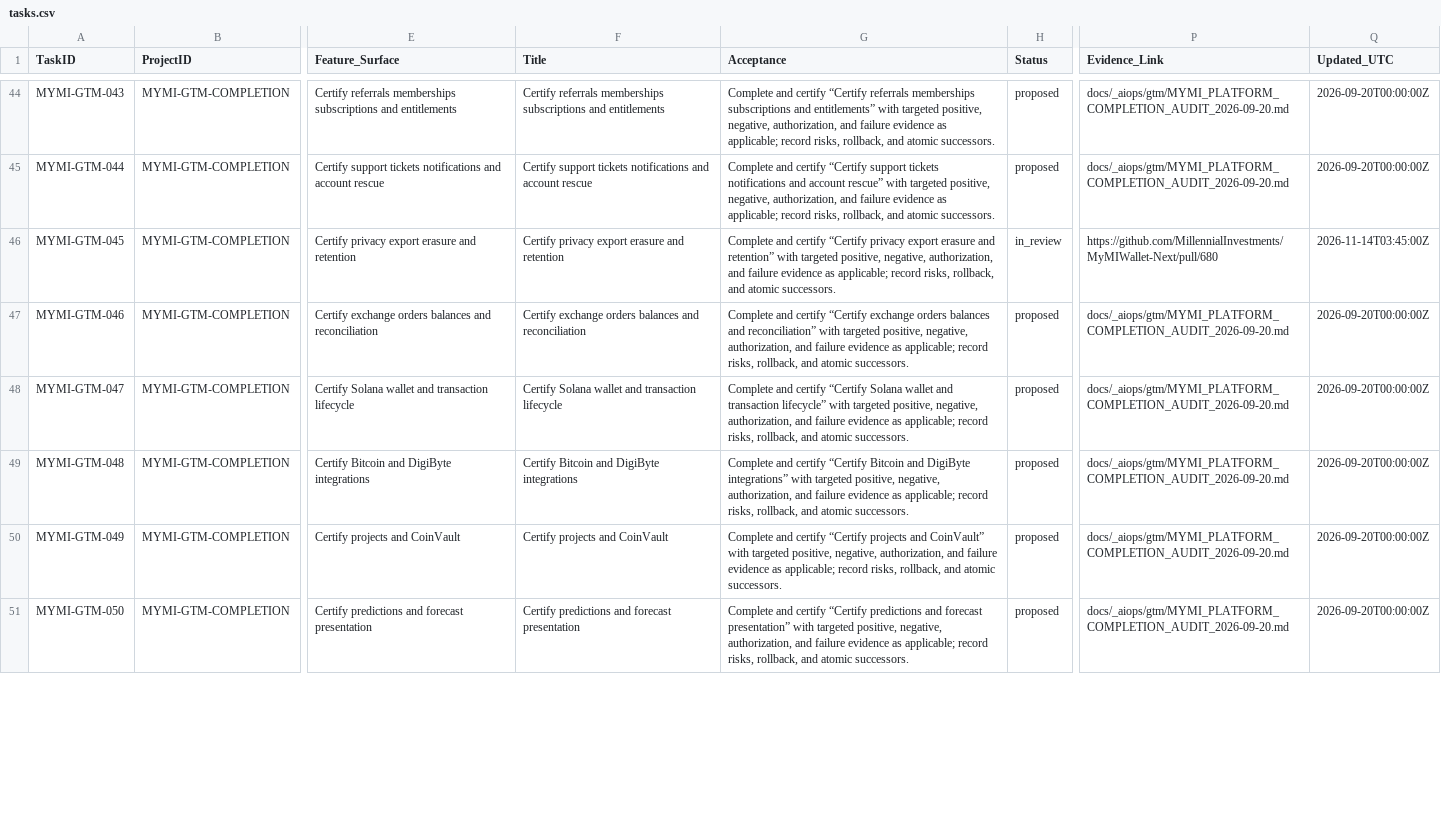
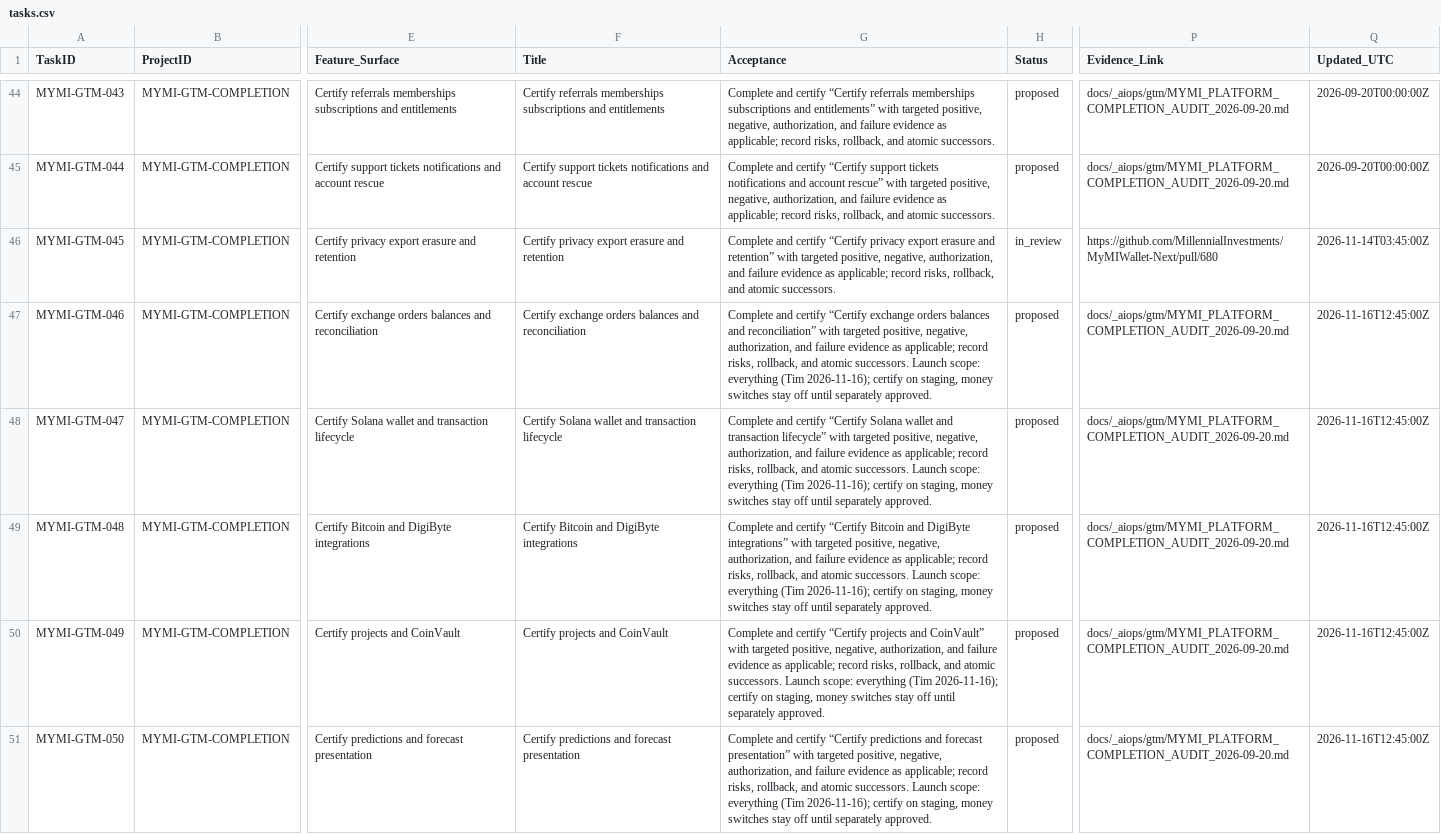
Before and after one commit to MillennialInvestments/MyMIWallet-Next, a CSV file: docs/_aiops/gtm/tasks.csv, drawn as a sheet; only a part is shown, gaps mark what is left out; the diff covers the shown part only; the diff names each change by its address in the sheet, - before the commit and + after, or states it on an @@ line.

```diff
--- a/docs/_aiops/gtm/tasks.csv
+++ b/docs/_aiops/gtm/tasks.csv
-G47 (Acceptance): …atomic successors.
+G47 (Acceptance): …atomic successors. Launch scope: everything (Tim 2026-11-16); certify on staging, money switches stay off until separately approved.
-Q47:Q51 (Updated_UTC): 2026-09-20T00:00:00Z
+Q47:Q51 (Updated_UTC): 2026-11-16T12:45:00Z
-G48 (Acceptance): …atomic successors.
+G48 (Acceptance): …atomic successors. Launch scope: everything (Tim 2026-11-16); certify on staging, money switches stay off until separately approved.
-G49 (Acceptance): …atomic successors.
+G49 (Acceptance): …atomic successors. Launch scope: everything (Tim 2026-11-16); certify on staging, money switches stay off until separately approved.
-G50 (Acceptance): …atomic successors.
+G50 (Acceptance): …atomic successors. Launch scope: everything (Tim 2026-11-16); certify on staging, money switches stay off until separately approved.
-G51 (Acceptance): …atomic successors.
+G51 (Acceptance): …atomic successors. Launch scope: everything (Tim 2026-11-16); certify on staging, money switches stay off until separately approved.
```
Also changed, not shown: 16 edited cells elsewhere in this file, 1 other file.
